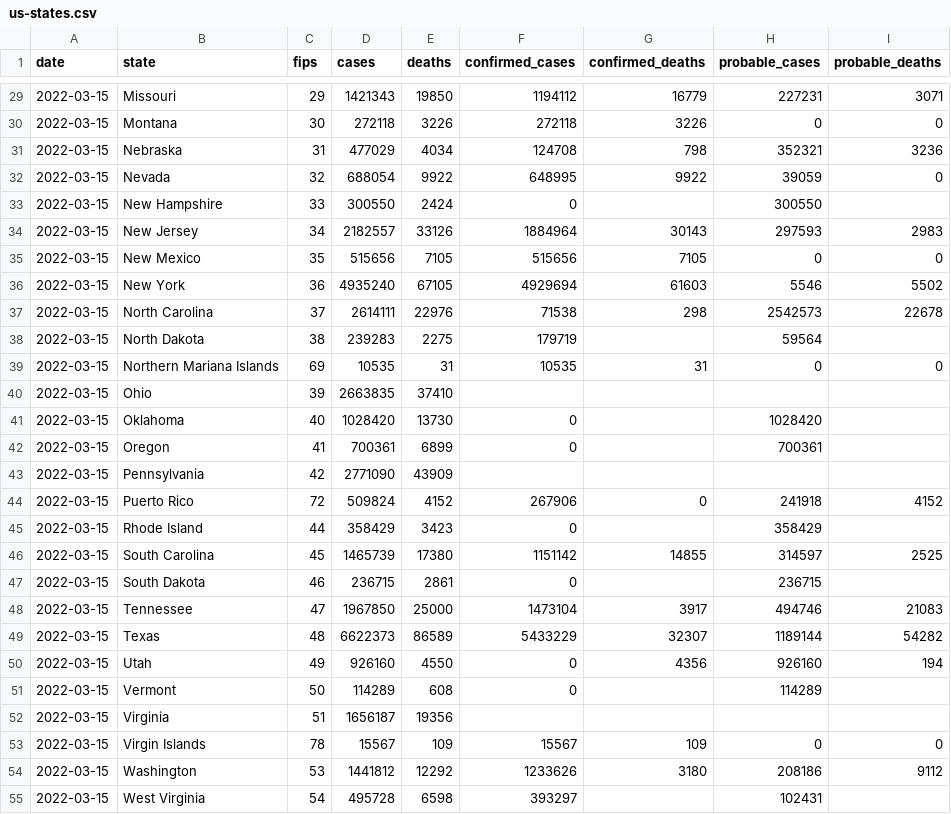
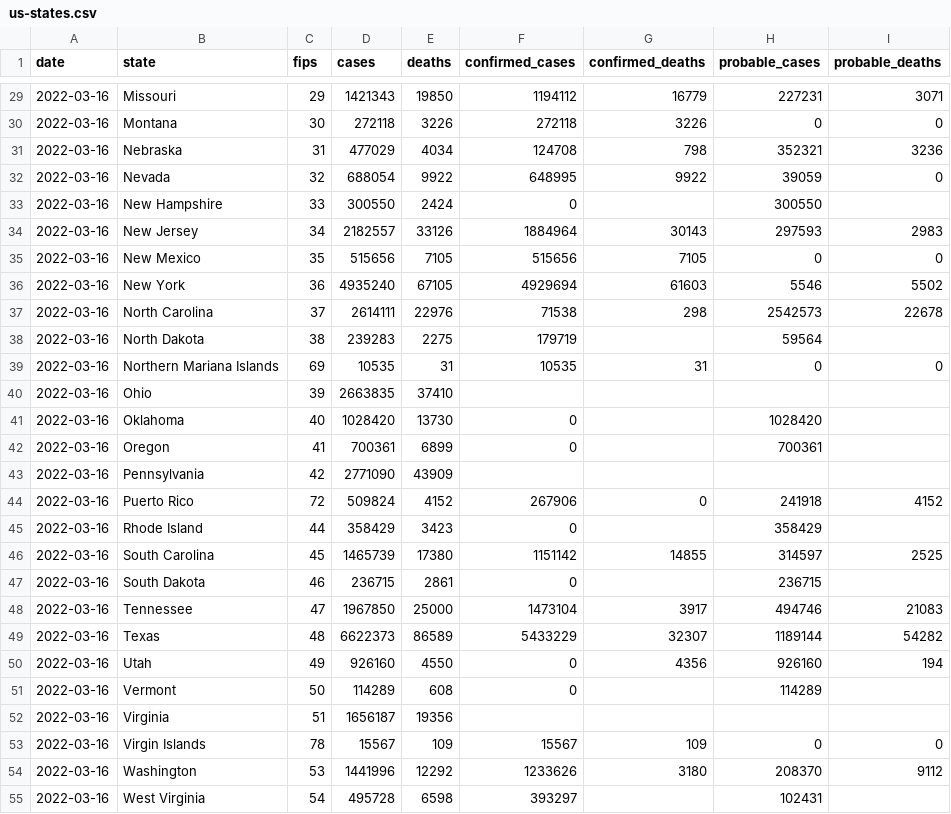
Before and after one commit to ehom/external-data, a CSV file: covid-19/us-states.csv, drawn as a sheet; only a part is shown, gaps mark what is left out; the diff covers the shown part only.

```diff
--- a/covid-19/us-states.csv
+++ b/covid-19/us-states.csv
@@ -29,27 +29,27 @@ date,state,fips,cases,deaths,confirmed_cases,confirmed_deaths,probable_cases,pro
-2022-03-15,Missouri,29,1421343,19850,1194112,16779,227231,3071
-2022-03-15,Montana,30,272118,3226,272118,3226,0,0
-2022-03-15,Nebraska,31,477029,4034,124708,798,352321,3236
-2022-03-15,Nevada,32,688054,9922,648995,9922,39059,0
-2022-03-15,New Hampshire,33,300550,2424,0,,300550,
-2022-03-15,New Jersey,34,2182557,33126,1884964,30143,297593,2983
-2022-03-15,New Mexico,35,515656,7105,515656,7105,0,0
-2022-03-15,New York,36,4935240,67105,4929694,61603,5546,5502
-2022-03-15,North Carolina,37,2614111,22976,71538,298,2542573,22678
-2022-03-15,North Dakota,38,239283,2275,179719,,59564,
-2022-03-15,Northern Mariana Islands,69,10535,31,10535,31,0,0
-2022-03-15,Ohio,39,2663835,37410,,,,
-2022-03-15,Oklahoma,40,1028420,13730,0,,1028420,
-2022-03-15,Oregon,41,700361,6899,0,,700361,
-2022-03-15,Pennsylvania,42,2771090,43909,,,,
-2022-03-15,Puerto Rico,72,509824,4152,267906,0,241918,4152
-2022-03-15,Rhode Island,44,358429,3423,0,,358429,
-2022-03-15,South Carolina,45,1465739,17380,1151142,14855,314597,2525
-2022-03-15,South Dakota,46,236715,2861,0,,236715,
-2022-03-15,Tennessee,47,1967850,25000,1473104,3917,494746,21083
-2022-03-15,Texas,48,6622373,86589,5433229,32307,1189144,54282
-2022-03-15,Utah,49,926160,4550,0,4356,926160,194
-2022-03-15,Vermont,50,114289,608,0,,114289,
-2022-03-15,Virginia,51,1656187,19356,,,,
-2022-03-15,Virgin Islands,78,15567,109,15567,109,0,0
-2022-03-15,Washington,53,1441812,12292,1233626,3180,208186,9112
-2022-03-15,West Virginia,54,495728,6598,393297,,102431,
+2022-03-16,Missouri,29,1421343,19850,1194112,16779,227231,3071
+2022-03-16,Montana,30,272118,3226,272118,3226,0,0
+2022-03-16,Nebraska,31,477029,4034,124708,798,352321,3236
+2022-03-16,Nevada,32,688054,9922,648995,9922,39059,0
+2022-03-16,New Hampshire,33,300550,2424,0,,300550,
+2022-03-16,New Jersey,34,2182557,33126,1884964,30143,297593,2983
+2022-03-16,New Mexico,35,515656,7105,515656,7105,0,0
+2022-03-16,New York,36,4935240,67105,4929694,61603,5546,5502
+2022-03-16,North Carolina,37,2614111,22976,71538,298,2542573,22678
+2022-03-16,North Dakota,38,239283,2275,179719,,59564,
+2022-03-16,Northern Mariana Islands,69,10535,31,10535,31,0,0
+2022-03-16,Ohio,39,2663835,37410,,,,
+2022-03-16,Oklahoma,40,1028420,13730,0,,1028420,
+2022-03-16,Oregon,41,700361,6899,0,,700361,
+2022-03-16,Pennsylvania,42,2771090,43909,,,,
+2022-03-16,Puerto Rico,72,509824,4152,267906,0,241918,4152
+2022-03-16,Rhode Island,44,358429,3423,0,,358429,
+2022-03-16,South Carolina,45,1465739,17380,1151142,14855,314597,2525
+2022-03-16,South Dakota,46,236715,2861,0,,236715,
+2022-03-16,Tennessee,47,1967850,25000,1473104,3917,494746,21083
+2022-03-16,Texas,48,6622373,86589,5433229,32307,1189144,54282
+2022-03-16,Utah,49,926160,4550,0,4356,926160,194
+2022-03-16,Vermont,50,114289,608,0,,114289,
+2022-03-16,Virginia,51,1656187,19356,,,,
+2022-03-16,Virgin Islands,78,15567,109,15567,109,0,0
+2022-03-16,Washington,53,1441996,12292,1233626,3180,208370,9112
+2022-03-16,West Virginia,54,495728,6598,393297,,102431,
```
Also changed, not shown: 29 edited cells elsewhere in this file, 1 other file.
